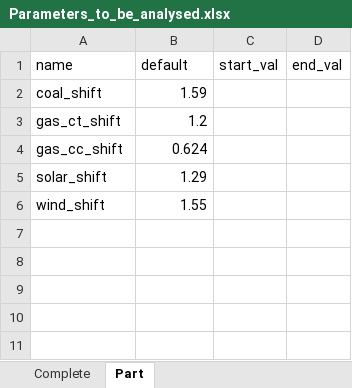
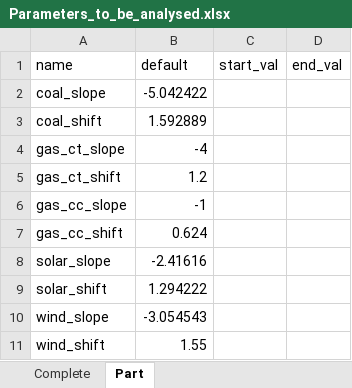
Before and after one commit to TimSchell98/ABM_electricity_sector_Germany, an Excel workbook: Parameters_to_be_analysed.xlsx, sheet Part, drawn as a sheet; values as stored, in another font and other column widths than the file's, no borders; addresses are those after the commit; the diff names each change by its address in the sheet, - before the commit and + after, or states it on an @@ line.

```diff
--- a/Parameters_to_be_analysed.xlsx (sheet Part)
+++ b/Parameters_to_be_analysed.xlsx (sheet Part)
+row 2: coal_slope | -5.042422
-B3 (default): 1.59
+B3 (default): 1.592889
+row 4: gas_ct_slope | -4
+row 6: gas_cc_slope | -1
+row 8: solar_slope | -2.41616
-B9 (default): 1.29
+B9 (default): 1.294222
+row 10: wind_slope | -3.054543
```
Also changed, not shown: sheet Complete, 1 other file.
